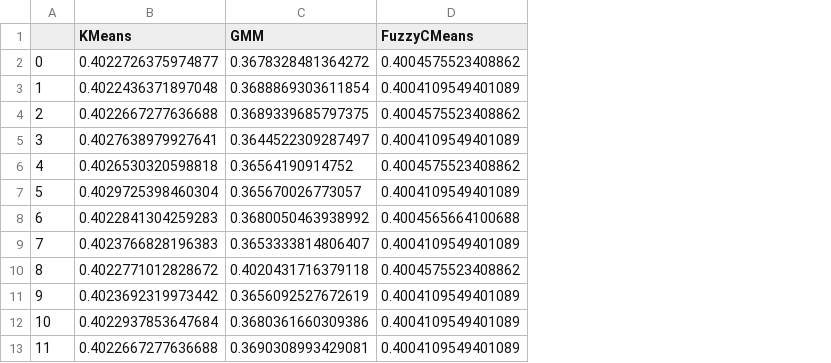
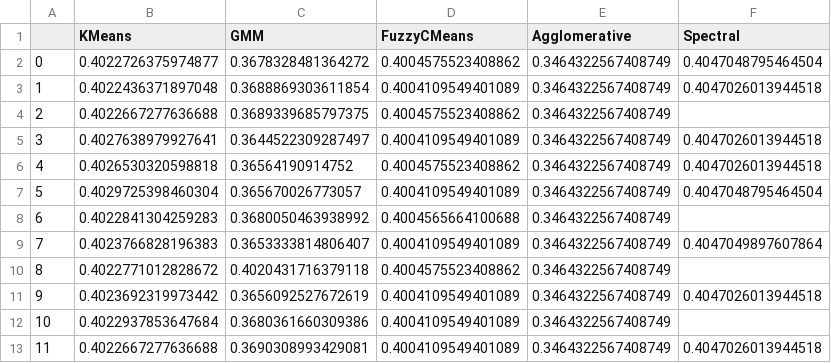
Before and after one commit to guyvandam/UnsupervisedLearning, a CSV file: FinalAssignment/Results/StatisticalTest/Dataset2/30RandomStatesSilhouetteScoresWith2Clusters.csv, drawn as a sheet; only a part is shown; the diff covers the shown part only; the diff names each change by its address in the sheet, - before the commit and + after, or states it on an @@ line.

```diff
--- a/FinalAssignment/Results/StatisticalTest/Dataset2/30RandomStatesSilhouetteScoresWith2Clusters.csv
+++ b/FinalAssignment/Results/StatisticalTest/Dataset2/30RandomStatesSilhouetteScoresWith2Clusters.csv
+column E (Agglomerative), rows 2-13: all 0.3464322567408749
+column F (Spectral), rows 2-13: 0.4047048795464504 | 0.4047026013944518 |  | 0.4047026013944518 | 0.4047026013944518 | 0.4047048795464504 |  | 0.4047049897607864 |  | 0.4047026013944518 |  | 0.4047026013944518
```
Also changed, not shown: 18 added rows and 1 edited cell elsewhere in this file, FinalAssignment/Results/ExternalLabelsFittment/Dataset1/3Clusters30RandomStates.csv, FinalAssignment/Results/ExternalLabelsFittment/Dataset1/3Clusters30RandomStatesStatisticalTestResults.csv, 38 other files.
